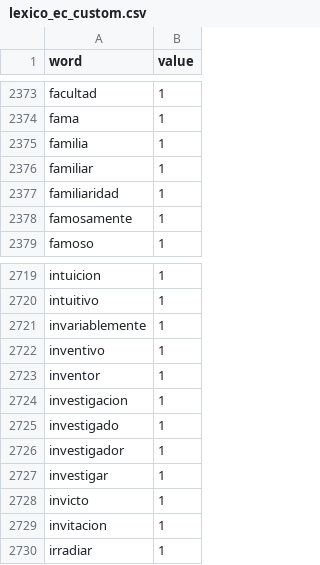
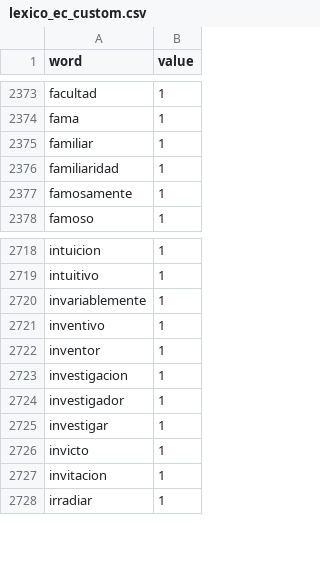
Before and after one commit to iwiaCorp/SATrends, a CSV file: lexico_ec_custom.csv, drawn as a sheet; only a part is shown, gaps mark what is left out.

```diff
--- a/lexico_ec_custom.csv
+++ b/lexico_ec_custom.csv
@@ -2374,3 +2374,2 @@ facultad,1
 fama,1
-familia,1
 familiar,1
@@ -2724,3 +2723,2 @@ inventor,1
 investigacion,1
-investigado,1
 investigador,1
```
Also changed, not shown: 3 other files.
